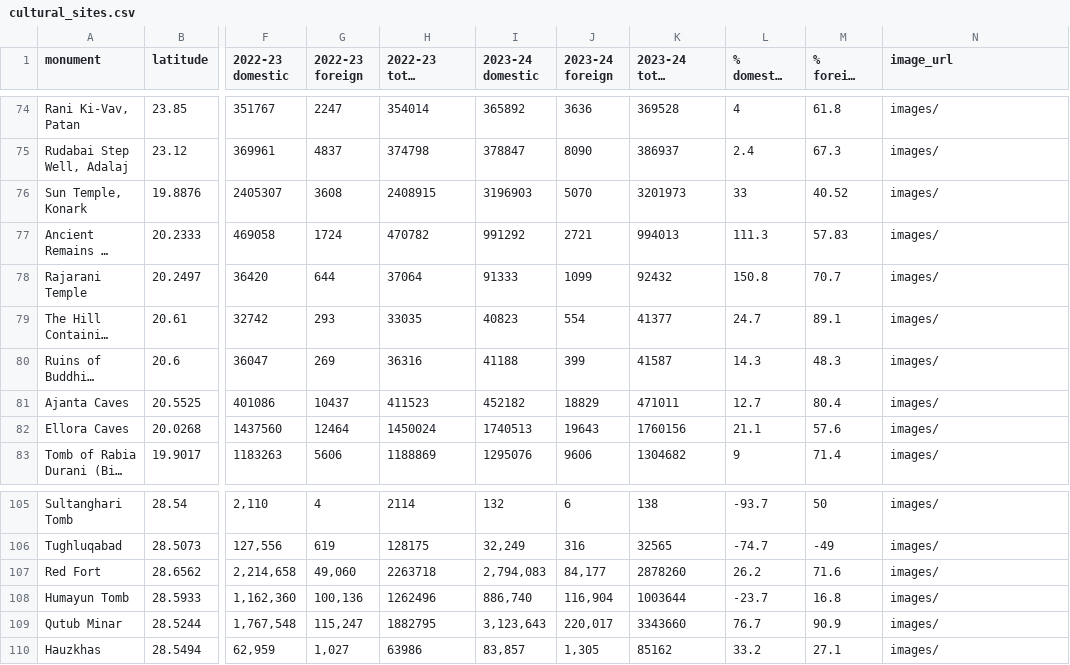
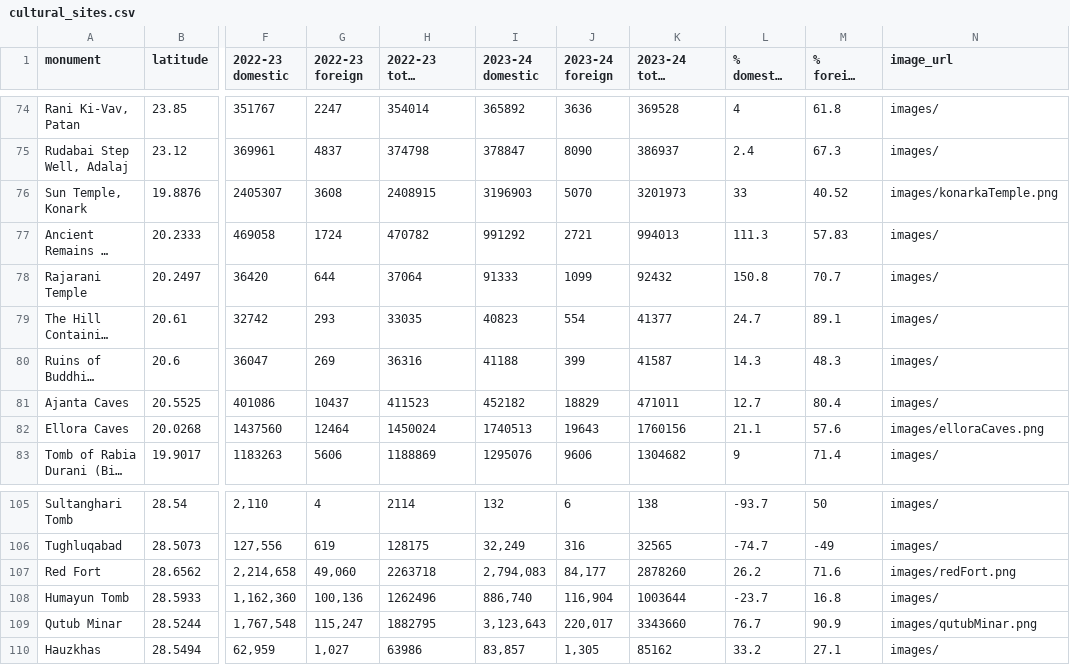
Before and after one commit to LouMeziere/Bihar_Hackathon, a CSV file: datasets/cultural_sites.csv, drawn as a sheet; only a part is shown, gaps mark what is left out; long unchanged cells end in …; the diff names each change by its address in the sheet, - before the commit and + after, or states it on an @@ line.

```diff
--- a/datasets/cultural_sites.csv
+++ b/datasets/cultural_sites.csv
-N76 (image_url): images/
+N76 (image_url): images/konarkaTemple.png
-N82 (image_url): images/
+N82 (image_url): images/elloraCaves.png
-N107 (image_url): images/
+N107 (image_url): images/redFort.png
-N109 (image_url): images/
+N109 (image_url): images/qutubMinar.png
```
Also changed, not shown: 7 other files.
